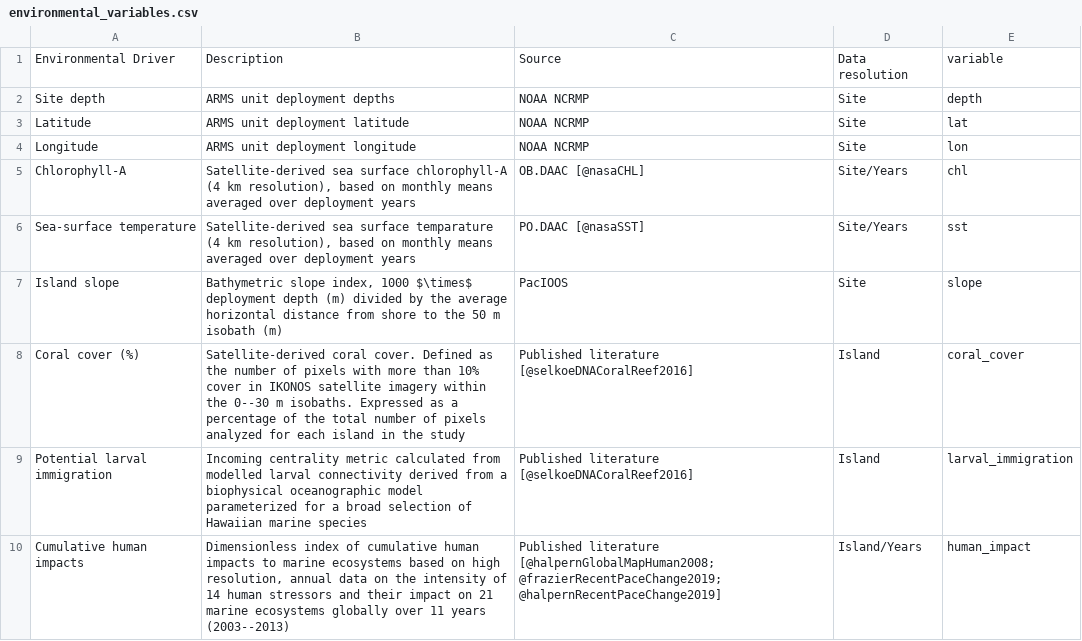
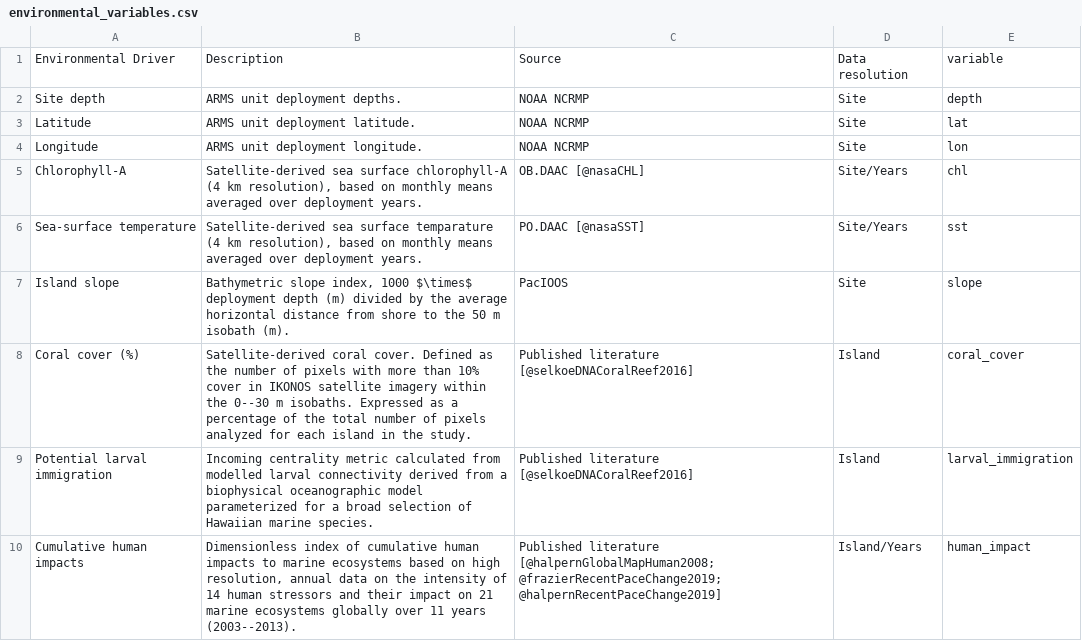
Before and after one commit to mhoban/arms_crabs, a CSV file: data/tables/environmental_variables.csv, drawn as a sheet.

Commit message:
add periods to the end of environmental variable descriptions

```diff
--- a/data/tables/environmental_variables.csv
+++ b/data/tables/environmental_variables.csv
@@ -1,10 +1,10 @@
 Environmental Driver,Description,Source,Data resolution,variable
-Site depth,ARMS unit deployment depths,NOAA NCRMP,Site,depth
-Latitude,ARMS unit deployment latitude,NOAA NCRMP,Site,lat
-Longitude,ARMS unit deployment longitude,NOAA NCRMP,Site,lon
-Chlorophyll-A,"Satellite-derived sea surface chlorophyll-A (4 km resolution), based on monthly means averaged over deployment years",OB.DAAC [@nasaCHL],Site/Years,chl
-Sea-surface temperature,"Satellite-derived sea surface temparature (4 km resolution), based on monthly means averaged over deployment years",PO.DAAC [@nasaSST],Site/Years,sst
-Island slope,"Bathymetric slope index, 1000 $\times$ deployment depth (m) divided by the average horizontal distance from shore to the 50 m isobath (m)",PacIOOS,Site,slope
-Coral cover (%),Satellite-derived coral cover. Defined as the number of pixels with more than 10% cover in IKONOS satellite imagery within the 0--30 m isobaths. Expressed as a percentage of the total number of pixels analyzed for each island in the study,Published literature [@selkoeDNACoralReef2016],Island,coral_cover
-Potential larval immigration,Incoming centrality metric calculated from modelled larval connectivity derived from a biophysical oceanographic model parameterized for a broad selection of Hawaiian marine species,Published literature [@selkoeDNACoralReef2016],Island,larval_immigration
-Cumulative human impacts,"Dimensionless index of cumulative human impacts to marine ecosystems based on high resolution, annual data on the intensity of 14 human stressors and their impact on 21 marine ecosystems globally over 11 years (2003--2013)",Published literature [@halpernGlobalMapHuman2008; @frazierRecentPaceChange2019; @halpernRecentPaceChange2019],Island/Years,human_impact
+Site depth,ARMS unit deployment depths.,NOAA NCRMP,Site,depth
+Latitude,ARMS unit deployment latitude.,NOAA NCRMP,Site,lat
+Longitude,ARMS unit deployment longitude.,NOAA NCRMP,Site,lon
+Chlorophyll-A,"Satellite-derived sea surface chlorophyll-A (4 km resolution), based on monthly means averaged over deployment years.",OB.DAAC [@nasaCHL],Site/Years,chl
+Sea-surface temperature,"Satellite-derived sea surface temparature (4 km resolution), based on monthly means averaged over deployment years.",PO.DAAC [@nasaSST],Site/Years,sst
+Island slope,"Bathymetric slope index, 1000 $\times$ deployment depth (m) divided by the average horizontal distance from shore to the 50 m isobath (m).",PacIOOS,Site,slope
+Coral cover (%),Satellite-derived coral cover. Defined as the number of pixels with more than 10% cover in IKONOS satellite imagery within the 0--30 m isobaths. Expressed as a percentage of the total number of pixels analyzed for each island in the study.,Published literature [@selkoeDNACoralReef2016],Island,coral_cover
+Potential larval immigration,Incoming centrality metric calculated from modelled larval connectivity derived from a biophysical oceanographic model parameterized for a broad selection of Hawaiian marine species.,Published literature [@selkoeDNACoralReef2016],Island,larval_immigration
+Cumulative human impacts,"Dimensionless index of cumulative human impacts to marine ecosystems based on high resolution, annual data on the intensity of 14 human stressors and their impact on 21 marine ecosystems globally over 11 years (2003--2013).",Published literature [@halpernGlobalMapHuman2008; @frazierRecentPaceChange2019; @halpernRecentPaceChange2019],Island/Years,human_impact
```
